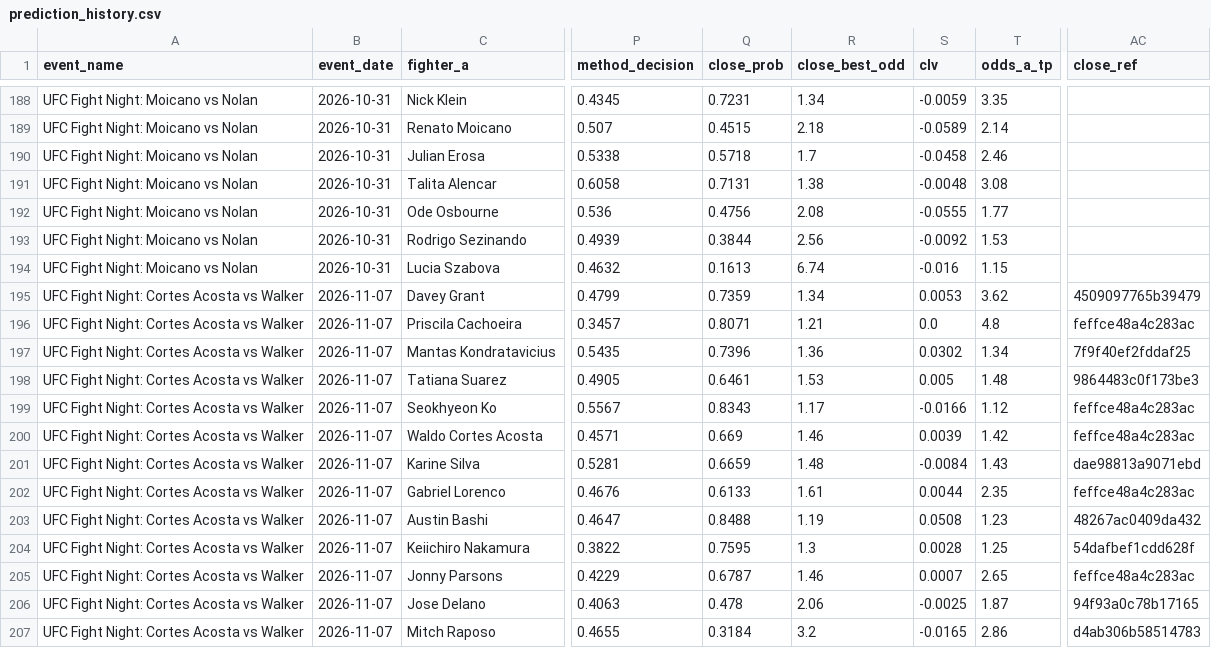
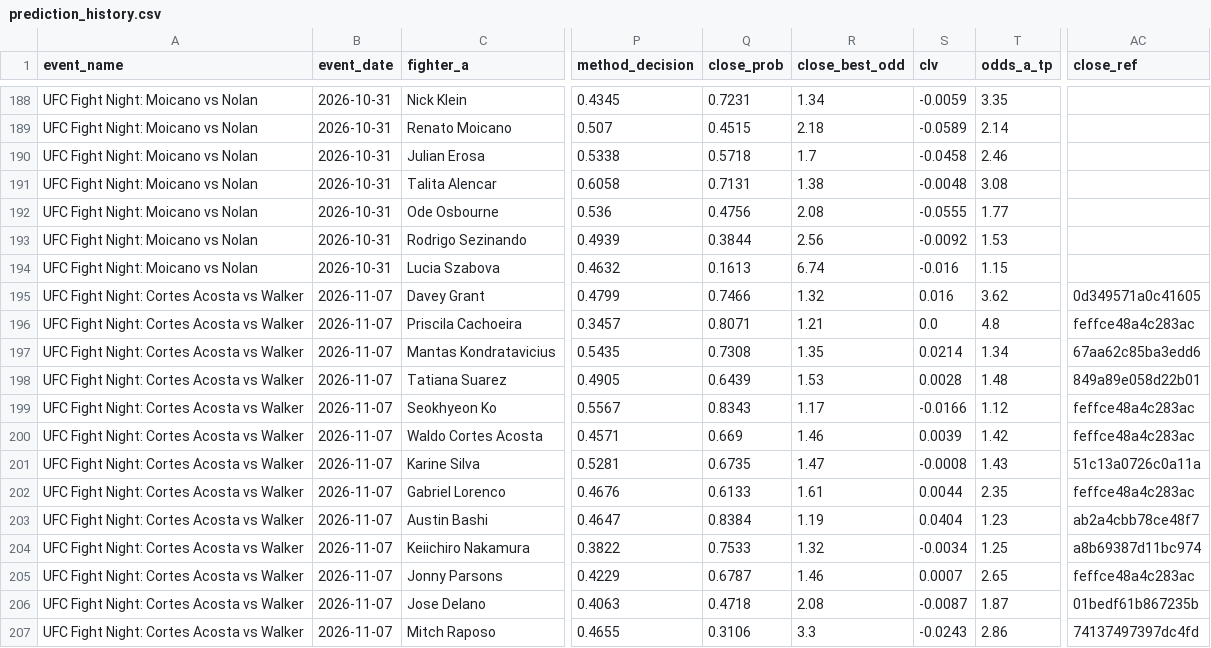
Before and after one commit to bergols/ufc-predictor, a CSV file: data/prediction_history.csv, drawn as a sheet; only a part is shown, gaps mark what is left out; the diff covers the shown part only; the diff names each change by its address in the sheet, - before the commit and + after, or states it on an @@ line.

```diff
--- a/data/prediction_history.csv
+++ b/data/prediction_history.csv
-Q195 (close_prob): 0.7359
+Q195 (close_prob): 0.7466
-R195 (close_best_odd): 1.34
+R195 (close_best_odd): 1.32
-S195 (clv): 0.0053
+S195 (clv): 0.016
-AC195 (close_ref): 4509097765b39479
+AC195 (close_ref): 0d349571a0c41605
-Q197 (close_prob): 0.7396
+Q197 (close_prob): 0.7308
-R197 (close_best_odd): 1.36
+R197 (close_best_odd): 1.35
-S197 (clv): 0.0302
+S197 (clv): 0.0214
-AC197 (close_ref): 7f9f40ef2fddaf25
+AC197 (close_ref): 67aa62c85ba3edd6
-Q198 (close_prob): 0.6461
+Q198 (close_prob): 0.6439
-S198 (clv): 0.005
+S198 (clv): 0.0028
-AC198 (close_ref): 9864483c0f173be3
+AC198 (close_ref): 849a89e058d22b01
-Q201 (close_prob): 0.6659
+Q201 (close_prob): 0.6735
-R201 (close_best_odd): 1.48
+R201 (close_best_odd): 1.47
-S201 (clv): -0.0084
+S201 (clv): -0.0008
-AC201 (close_ref): dae98813a9071ebd
+AC201 (close_ref): 51c13a0726c0a11a
-Q203 (close_prob): 0.8488
+Q203 (close_prob): 0.8384
-S203 (clv): 0.0508
+S203 (clv): 0.0404
-AC203 (close_ref): 48267ac0409da432
+AC203 (close_ref): ab2a4cbb78ce48f7
-Q204 (close_prob): 0.7595
+Q204 (close_prob): 0.7533
-R204 (close_best_odd): 1.3
+R204 (close_best_odd): 1.32
-S204 (clv): 0.0028
+S204 (clv): -0.0034
-AC204 (close_ref): 54dafbef1cdd628f
+AC204 (close_ref): a8b69387d11bc974
-Q206 (close_prob): 0.478
+Q206 (close_prob): 0.4718
-R206 (close_best_odd): 2.06
+R206 (close_best_odd): 2.08
-S206 (clv): -0.0025
+S206 (clv): -0.0087
-AC206 (close_ref): 94f93a0c78b17165
+AC206 (close_ref): 01bedf61b867235b
-Q207 (close_prob): 0.3184
+Q207 (close_prob): 0.3106
-R207 (close_best_odd): 3.2
+R207 (close_best_odd): 3.3
-S207 (clv): -0.0165
+S207 (clv): -0.0243
-AC207 (close_ref): d4ab306b58514783
+AC207 (close_ref): 74137497397dc4fd
```
Also changed, not shown: 3 edited cells elsewhere in this file, 28 other files.
